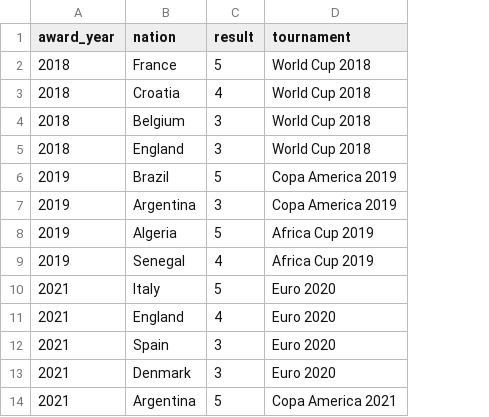
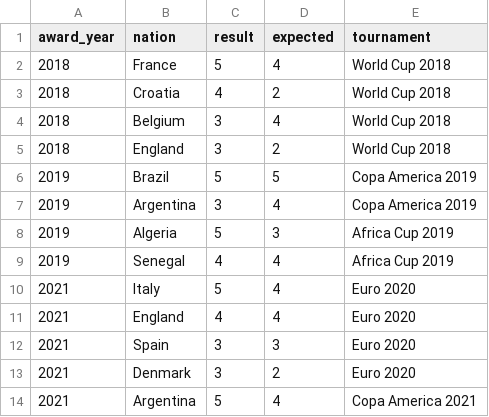
Before and after one commit to valternunez/ballon-dor-analysis, a CSV file: data/reference/tournament_results.csv, drawn as a sheet; only a part is shown; the diff names each change by its address in the sheet, - before the commit and + after, or states it on an @@ line.

```diff
--- a/data/reference/tournament_results.csv
+++ b/data/reference/tournament_results.csv
+column D (expected), rows 2-14: 4 | 2 | 4 | 2 | 5 | 4 | 3 | 4 | 4 | 4 | 3 | 2 | 4
```
Also changed, not shown: 15 other files.
